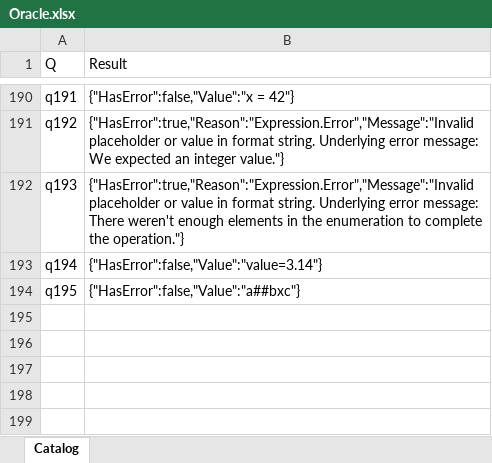
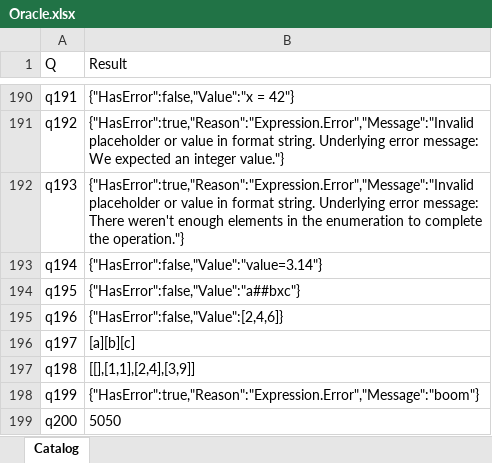
Before and after one commit to lawless-m/MrsFlow, an Excel workbook: Oracle/Oracle.xlsx, sheet Catalog, drawn as a sheet; only a part is shown, gaps mark what is left out; values as stored, in another font and other column widths than the file's, no borders; table styles not drawn; the diff names each change by its address in the sheet, - before the commit and + after, or states it on an @@ line.

Commit message:
Oracle: q196-q200 — List.Accumulate edge cases (3/5 byte-exact)
Per-case:
- q196 {} seed building number list: mrsflow errors "expected text,
  found list"; PQ [2,4,6]. Confirms q164 — empty-list seed breaks
  mrsflow's seed-type detection (looks like state type is inferred
  from first call's RESULT rather than seed itself).
- q197 text seed concatenating: both "[a][b][c]" ✅
- q198 {{}} nested-list seed: mrsflow same error; PQ [[],[1,1],[2,4],[3,9]]
- q199 error thrown inside accumulator: both propagate "boom" ✅
- q200 1..100 sum: both 5050 ✅ — volume sanity check.

Real bug: mrsflow seed-type detection fails on empty/nested-list
seeds. Single bug surface — fixing it should resolve q164/q196/q198.

```diff
--- a/Oracle/Oracle.xlsx (sheet Catalog)
+++ b/Oracle/Oracle.xlsx (sheet Catalog)
+row 195: q196 | {"HasError":false,"Value":[2,4,6]}
+row 196: q197 | [a][b][c]
+row 197: q198 | [[],[1,1],[2,4],[3,9]]
+row 198: q199 | {"HasError":true,"Reason":"Expression.Error","Message":"boom"}
+row 199: q200 | 5050
```
Also changed, not shown: 16 other files.
